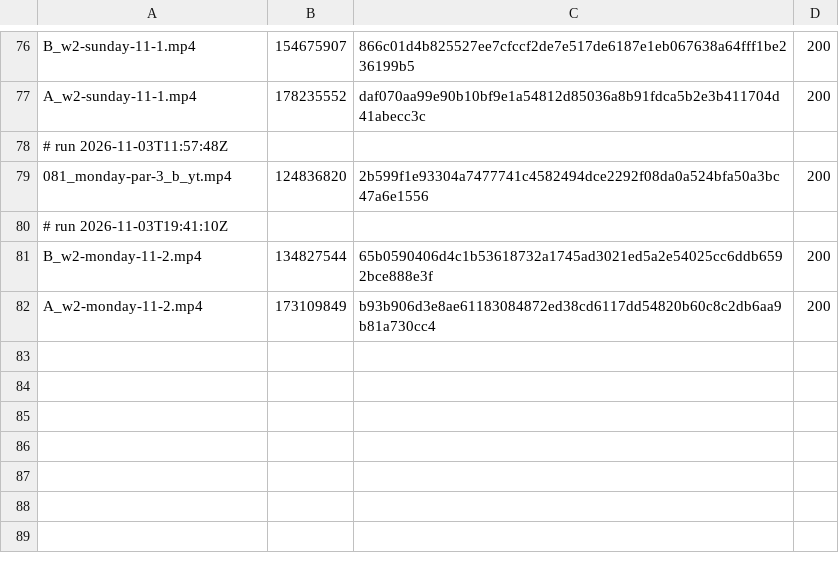
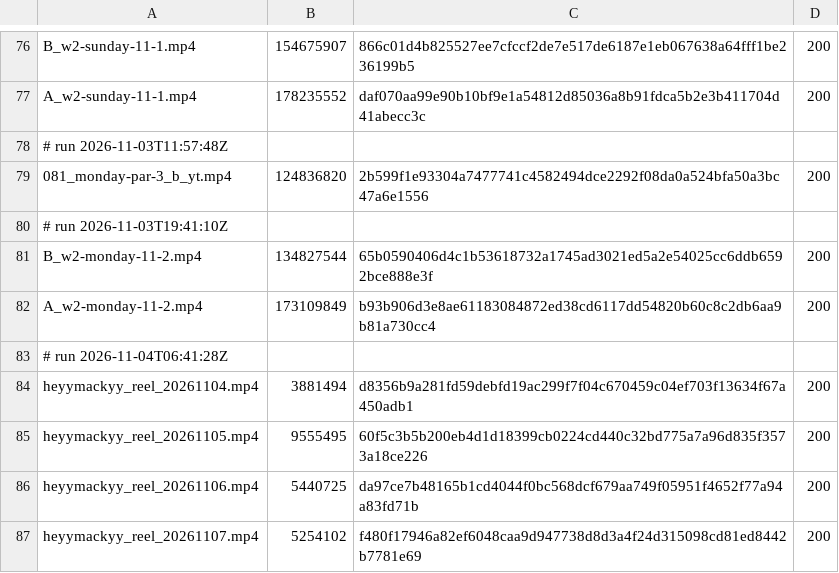
Before and after one commit to mack-fitz/clips, a TSV file: state/zupload_log.tsv, drawn as a sheet; only a part is shown, gaps mark what is left out.

```diff
--- a/state/zupload_log.tsv
+++ b/state/zupload_log.tsv
@@ -82 +82,6 @@ B_w2-monday-11-2.mp4	134827544	65b0590406d4c1b53618732a1745ad3021ed5a2e54025cc6d
 A_w2-monday-11-2.mp4	173109849	b93b906d3e8ae61183084872ed38cd6117dd54820b60c8c2db6aa9b81a730cc4	200
+# run 2026-11-04T06:41:28Z
+heyymackyy_reel_20261104.mp4	3881494	d8356b9a281fd59debfd19ac299f7f04c670459c04ef703f13634f67a450adb1	200
+heyymackyy_reel_20261105.mp4	9555495	60f5c3b5b200eb4d1d18399cb0224cd440c32bd775a7a96d835f3573a18ce226	200
+heyymackyy_reel_20261106.mp4	5440725	da97ce7b48165b1cd4044f0bc568dcf679aa749f05951f4652f77a94a83fd71b	200
+heyymackyy_reel_20261107.mp4	5254102	f480f17946a82ef6048caa9d947738d8d3a4f24d315098cd81ed8442b7781e69	200
```
Also changed, not shown: 1 other file.
